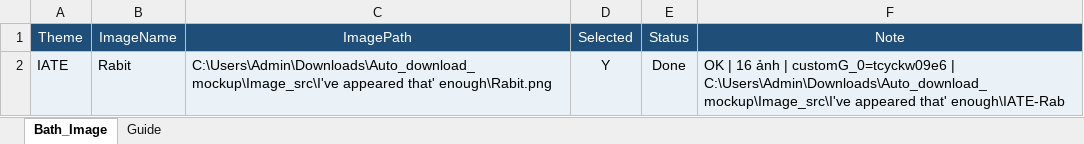
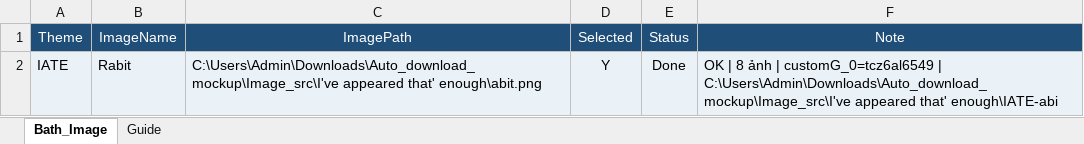
Before and after one commit to swnnmt/Auto_POD, an Excel workbook: Bath_Image.xlsx, sheet Bath_Image, drawn as a sheet; values as stored, in another font and other column widths than the file's, no borders; the diff names each change by its address in the sheet, - before the commit and + after, or states it on an @@ line.

```diff
--- a/Bath_Image.xlsx (sheet Bath_Image)
+++ b/Bath_Image.xlsx (sheet Bath_Image)
-C2 (ImagePath): …appeared that' enough\Rabit.png
+C2 (ImagePath): …appeared that' enough\abit.png
-F2 (Note): OK | 16 ảnh | customG_0=tcyckw09e6 | C:\Users\Admin\Downloads\Auto_download_mockup\Image_src\I've appeared that' enough\IATE-Rab
+F2 (Note): OK | 8 ảnh | customG_0=tcz6al6549 | C:\Users\Admin\Downloads\Auto_download_mockup\Image_src\I've appeared that' enough\IATE-abi
```
Also changed, not shown: LinkMockup.xlsx, mockup_status.xlsx, 1 other file.
